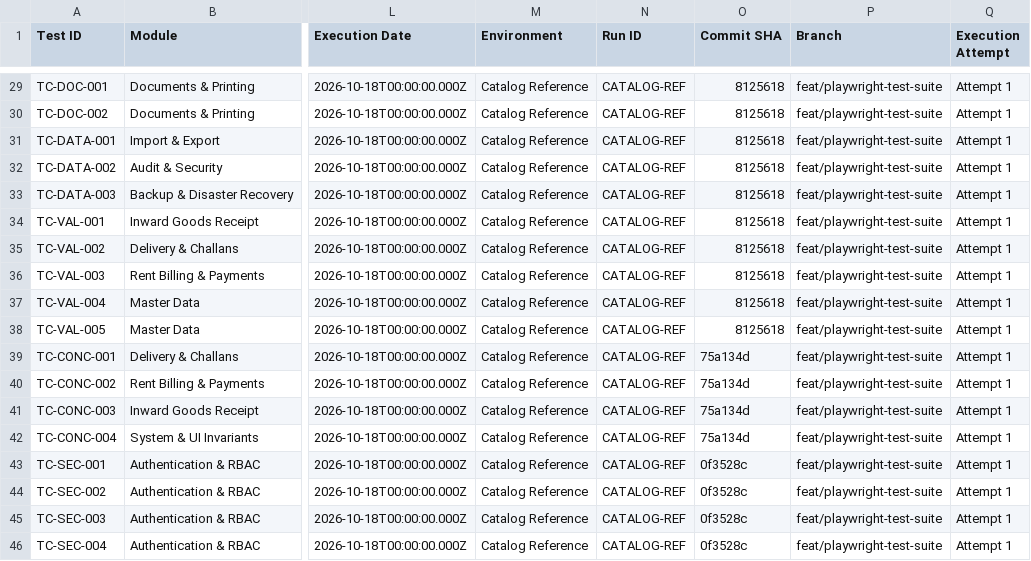
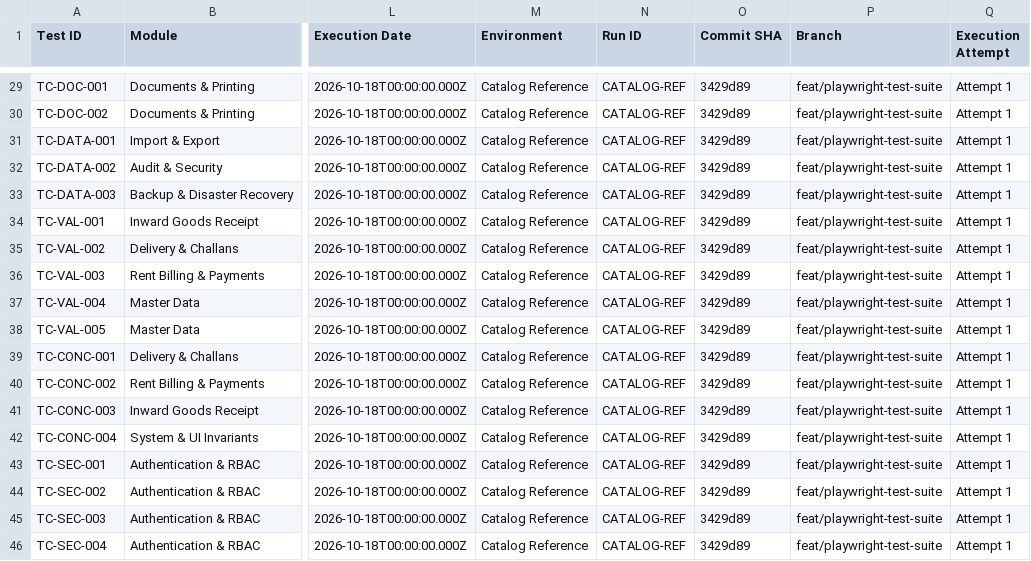
Before and after one commit to esparexin/ColdStorage, a CSV file: e2e/test-catalog.csv, drawn as a sheet; only a part is shown, gaps mark what is left out; the diff covers the shown part only; the diff names each change by its address in the sheet, - before the commit and + after, or states it on an @@ line.

```diff
--- a/e2e/test-catalog.csv
+++ b/e2e/test-catalog.csv
-O29:O38 (Commit SHA): 8125618
+O29:O38 (Commit SHA): 3429d89
-O39:O42 (Commit SHA): 75a134d
+O39:O42 (Commit SHA): 3429d89
-O43:O46 (Commit SHA): 0f3528c
+O43:O46 (Commit SHA): 3429d89
```
Also changed, not shown: 27 edited cells elsewhere in this file, 1 other file.
